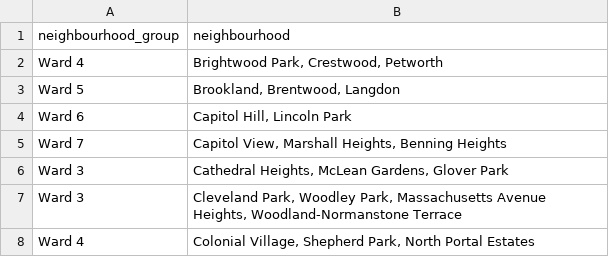
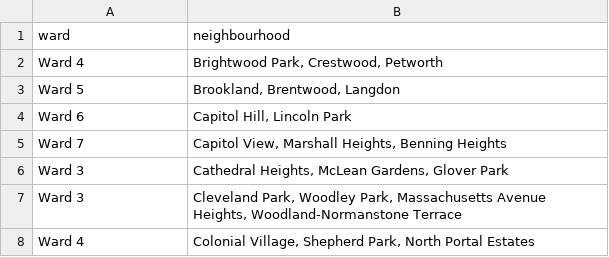
Before and after one commit to AugiBold/Airbnb-Shiny, a CSV file: neighbourhoods.csv, drawn as a sheet; only a part is shown.

Commit message:
joined ward data into main dataset

```diff
--- a/neighbourhoods.csv
+++ b/neighbourhoods.csv
@@ -1,2 +1,2 @@
-neighbourhood_group,neighbourhood
+ward,neighbourhood
 Ward 4,"Brightwood Park, Crestwood, Petworth"
```
Also changed, not shown: 2 other files.
